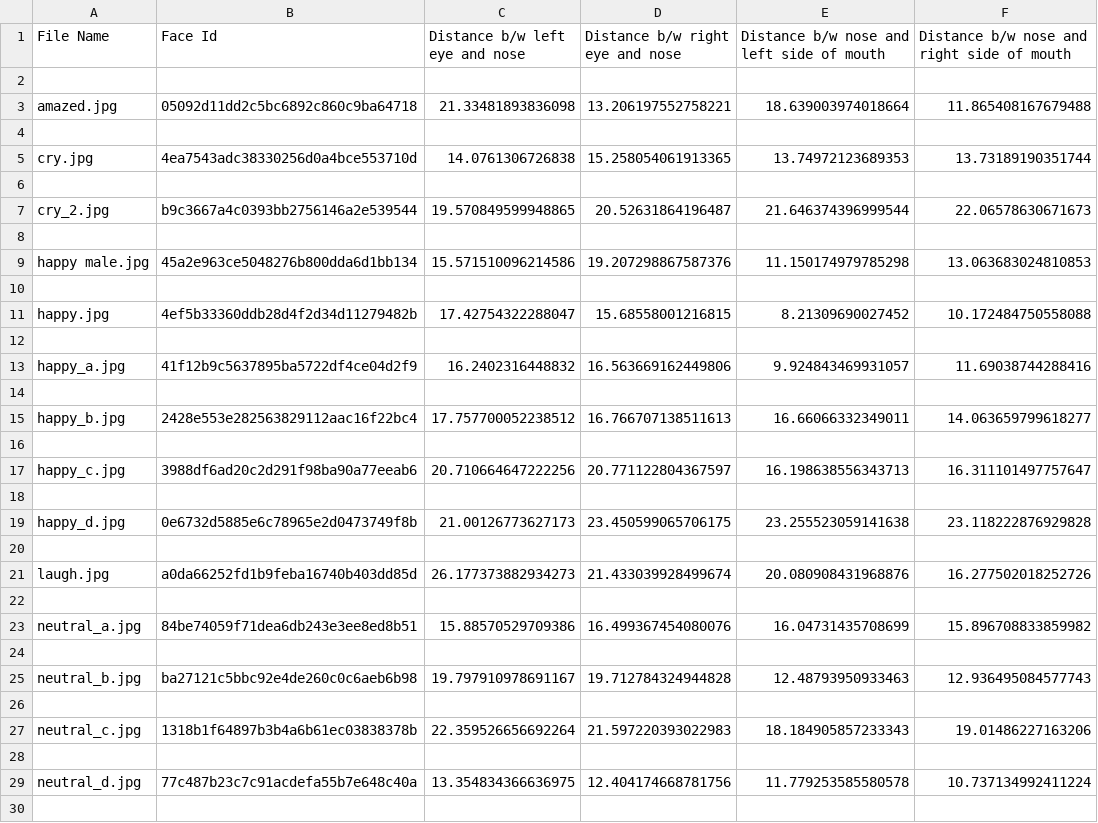
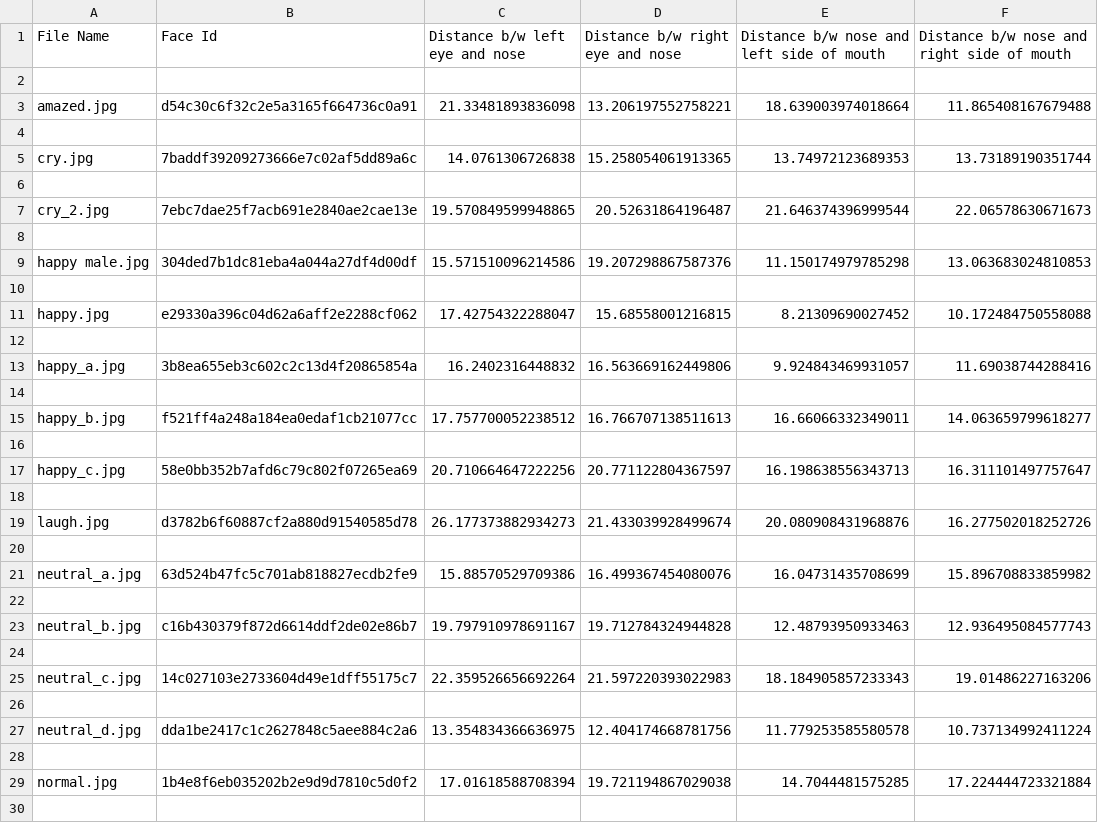
Before and after one commit to Bhawna4tech/multimodal-sentiment-analysis, a CSV file: trainedData.csv, drawn as a sheet; only a part is shown; the diff covers the shown part only.

```diff
--- a/trainedData.csv
+++ b/trainedData.csv
@@ -2,29 +2,29 @@ File Name,Face Id,Distance b/w left eye and nose,Distance b/w right eye and nose
 
-amazed.jpg,05092d11dd2c5bc6892c860c9ba64718,21.33481893836098,13.206197552758221,18.639003974018664,11.865408167679488
+amazed.jpg,d54c30c6f32c2e5a3165f664736c0a91,21.33481893836098,13.206197552758221,18.639003974018664,11.865408167679488
 
-cry.jpg,4ea7543adc38330256d0a4bce553710d,14.0761306726838,15.258054061913365,13.74972123689353,13.73189190351744
+cry.jpg,7baddf39209273666e7c02af5dd89a6c,14.0761306726838,15.258054061913365,13.74972123689353,13.73189190351744
 
-cry_2.jpg,b9c3667a4c0393bb2756146a2e539544,19.570849599948865,20.52631864196487,21.646374396999544,22.06578630671673
+cry_2.jpg,7ebc7dae25f7acb691e2840ae2cae13e,19.570849599948865,20.52631864196487,21.646374396999544,22.06578630671673
 
-happy male.jpg,45a2e963ce5048276b800dda6d1bb134,15.571510096214586,19.207298867587376,11.150174979785298,13.063683024810853
+happy male.jpg,304ded7b1dc81eba4a044a27df4d00df,15.571510096214586,19.207298867587376,11.150174979785298,13.063683024810853
 
-happy.jpg,4ef5b33360ddb28d4f2d34d11279482b,17.42754322288047,15.68558001216815,8.21309690027452,10.172484750558088
+happy.jpg,e29330a396c04d62a6aff2e2288cf062,17.42754322288047,15.68558001216815,8.21309690027452,10.172484750558088
 
-happy_a.jpg,41f12b9c5637895ba5722df4ce04d2f9,16.2402316448832,16.563669162449806,9.924843469931057,11.69038744288416
+happy_a.jpg,3b8ea655eb3c602c2c13d4f20865854a,16.2402316448832,16.563669162449806,9.924843469931057,11.69038744288416
 
-happy_b.jpg,2428e553e282563829112aac16f22bc4,17.757700052238512,16.766707138511613,16.66066332349011,14.063659799618277
+happy_b.jpg,f521ff4a248a184ea0edaf1cb21077cc,17.757700052238512,16.766707138511613,16.66066332349011,14.063659799618277
 
-happy_c.jpg,3988df6ad20c2d291f98ba90a77eeab6,20.710664647222256,20.771122804367597,16.198638556343713,16.311101497757647
+happy_c.jpg,58e0bb352b7afd6c79c802f07265ea69,20.710664647222256,20.771122804367597,16.198638556343713,16.311101497757647
 
-happy_d.jpg,0e6732d5885e6c78965e2d0473749f8b,21.00126773627173,23.450599065706175,23.255523059141638,23.118222876929828
+laugh.jpg,d3782b6f60887cf2a880d91540585d78,26.177373882934273,21.433039928499674,20.080908431968876,16.277502018252726
 
-laugh.jpg,a0da66252fd1b9feba16740b403dd85d,26.177373882934273,21.433039928499674,20.080908431968876,16.277502018252726
+neutral_a.jpg,63d524b47fc5c701ab818827ecdb2fe9,15.88570529709386,16.499367454080076,16.04731435708699,15.896708833859982
 
-neutral_a.jpg,84be74059f71dea6db243e3ee8ed8b51,15.88570529709386,16.499367454080076,16.04731435708699,15.896708833859982
+neutral_b.jpg,c16b430379f872d6614ddf2de02e86b7,19.797910978691167,19.712784324944828,12.48793950933463,12.936495084577743
 
-neutral_b.jpg,ba27121c5bbc92e4de260c0c6aeb6b98,19.797910978691167,19.712784324944828,12.48793950933463,12.936495084577743
+neutral_c.jpg,14c027103e2733604d49e1dff55175c7,22.359526656692264,21.597220393022983,18.184905857233343,19.01486227163206
 
-neutral_c.jpg,1318b1f64897b3b4a6b61ec03838378b,22.359526656692264,21.597220393022983,18.184905857233343,19.01486227163206
+neutral_d.jpg,dda1be2417c1c2627848c5aee884c2a6,13.354834366636975,12.404174668781756,11.779253585580578,10.737134992411224
 
-neutral_d.jpg,77c487b23c7c91acdefa55b7e648c40a,13.354834366636975,12.404174668781756,11.779253585580578,10.737134992411224
+normal.jpg,1b4e8f6eb035202b2e9d9d7810c5d0f2,17.01618588708394,19.721194867029038,14.7044481575285,17.224444723321884
 
```
Also changed, not shown: 9 added rows, 11 removed rows and 1 edited cell elsewhere in this file, 3 other files.
